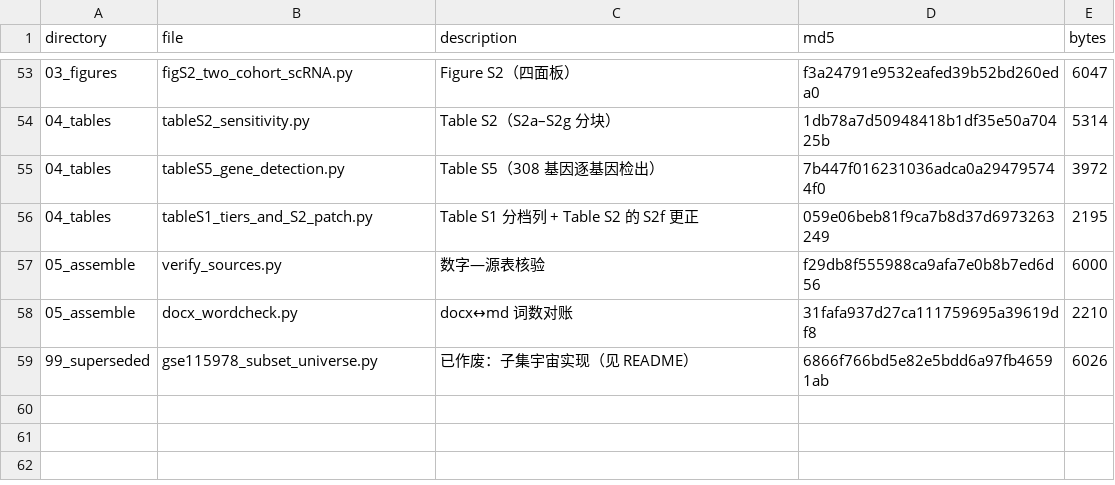
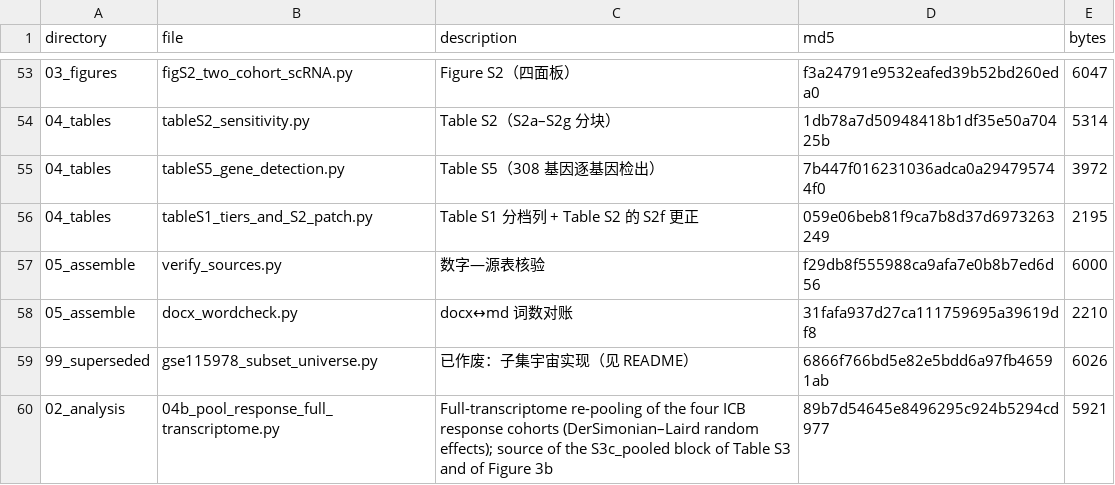
Before and after one commit to Ryan56l/almp-melanoma, a TSV file: MANIFEST.tsv, drawn as a sheet; only a part is shown, gaps mark what is left out; the diff names each change by its address in the sheet, - before the commit and + after, or states it on an @@ line.

Commit message:
Add full-transcriptome re-pooling script for the ICB response layer
The archived pooling (04_icb_cohort_expansion.R) was computed on the 413-gene
subset universe. After the gene-universe rule (SAP v1.11) the primary scores are
full-transcriptome, so S3c_pooled and Figure 3b were recomputed on that universe
with DerSimonian-Laird random effects. This commit adds the script that produces
those numbers, so the published pooled estimates are reproducible from the repo.

```diff
--- a/MANIFEST.tsv
+++ b/MANIFEST.tsv
+row 60: 02_analysis | 04b_pool_response_full_transcriptome.py | Full-transcriptome re-pooling of the four ICB response cohorts (DerSimonian–Laird random effects); source of the S3c_pooled block of Table S3 and of Figure 3b | 89b7d54645e8496295c924b5294cd977 | 5921
```
Also changed, not shown: 1 other file.
